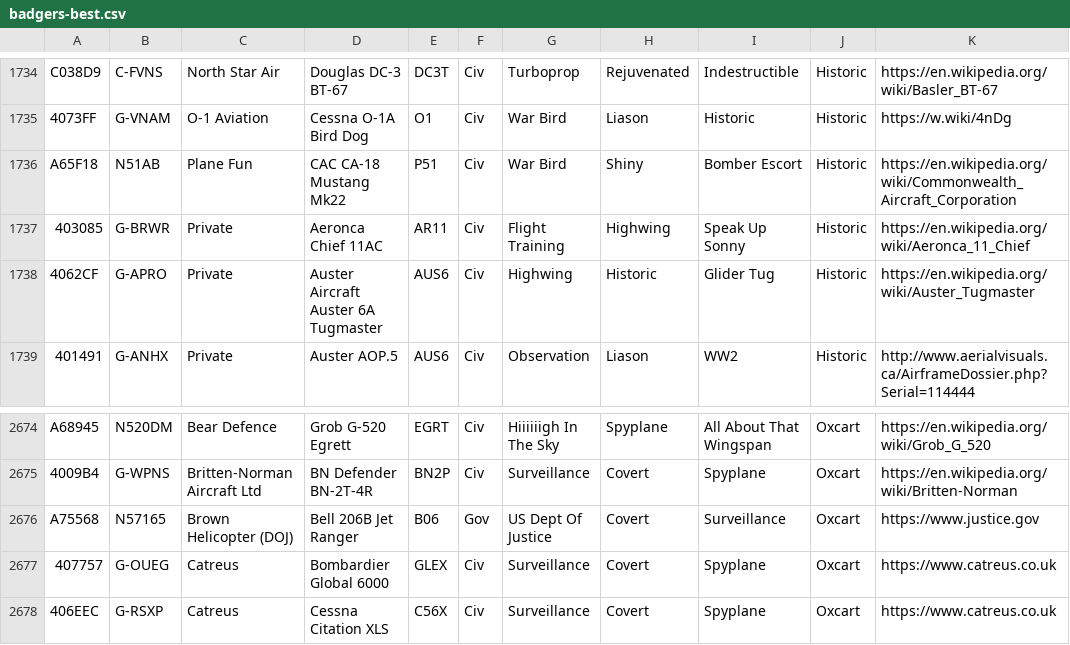
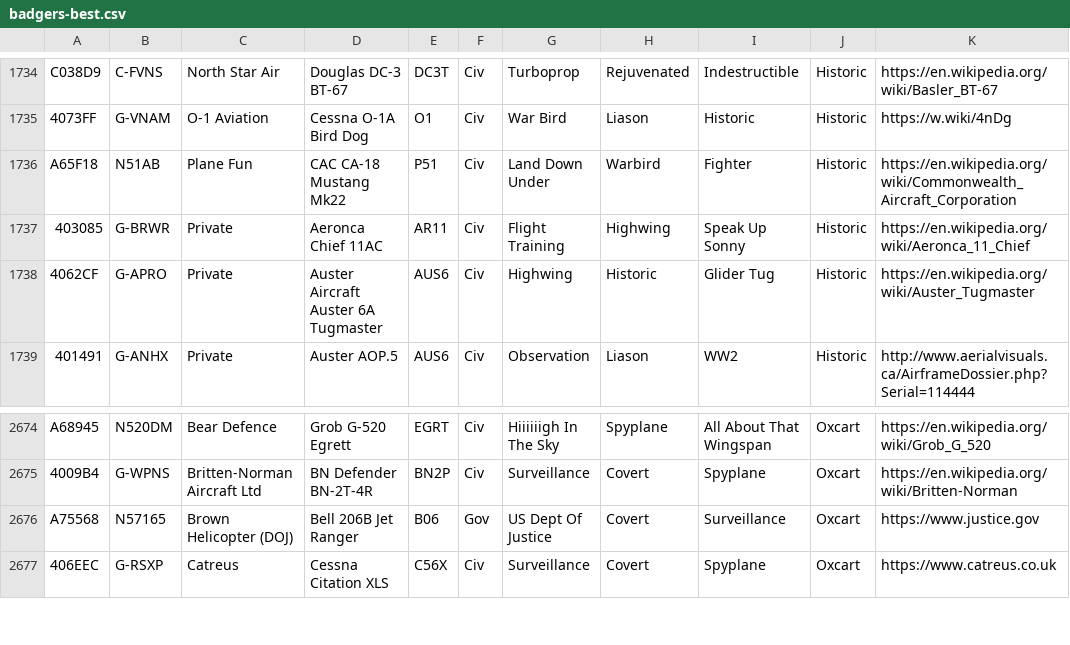
Before and after one commit to sdr-enthusiasts/plane-alert-db, a CSV file: badgers-best.csv, drawn as a sheet; only a part is shown, gaps mark what is left out.

```diff
--- a/badgers-best.csv
+++ b/badgers-best.csv
@@ -1735,3 +1735,3 @@ C038D9,C-FVNS,North Star Air,Douglas DC-3 BT-67,DC3T,Civ,Turboprop,Rejuvenated,I
 4073FF,G-VNAM,O-1 Aviation,Cessna O-1A Bird Dog,O1,Civ,War Bird,Liason,Historic,Historic,https://w.wiki/4nDg
-A65F18,N51AB,Plane Fun,CAC CA-18 Mustang Mk22,P51,Civ,War Bird,Shiny,Bomber Escort,Historic,https://en.wikipedia.org/wiki/Commonwealth_Aircraft_Corporation
+A65F18,N51AB,Plane Fun,CAC CA-18 Mustang Mk22,P51,Civ,Land Down Under,Warbird,Fighter,Historic,https://en.wikipedia.org/wiki/Commonwealth_Aircraft_Corporation
 403085,G-BRWR,Private,Aeronca Chief 11AC,AR11,Civ,Flight Training,Highwing,Speak Up Sonny,Historic,https://en.wikipedia.org/wiki/Aeronca_11_Chief
@@ -2676,3 +2676,2 @@ A68945,N520DM,Bear Defence,Grob G-520 Egrett,EGRT,Civ,Hiiiiiigh In The Sky,Spypl
 A75568,N57165,Brown Helicopter (DOJ),Bell 206B Jet Ranger,B06,Gov,US Dept Of Justice,Covert,Surveillance,Oxcart,https://www.justice.gov
-407757,G-OUEG,Catreus,Bombardier Global 6000,GLEX,Civ,Surveillance,Covert,Spyplane,Oxcart,https://www.catreus.co.uk
 406EEC,G-RSXP,Catreus,Cessna Citation XLS,C56X,Civ,Surveillance,Covert,Spyplane,Oxcart,https://www.catreus.co.uk
```
Also changed, not shown: plane-alert-civ-images.csv, plane-alert-civ.csv, 8 other files.
